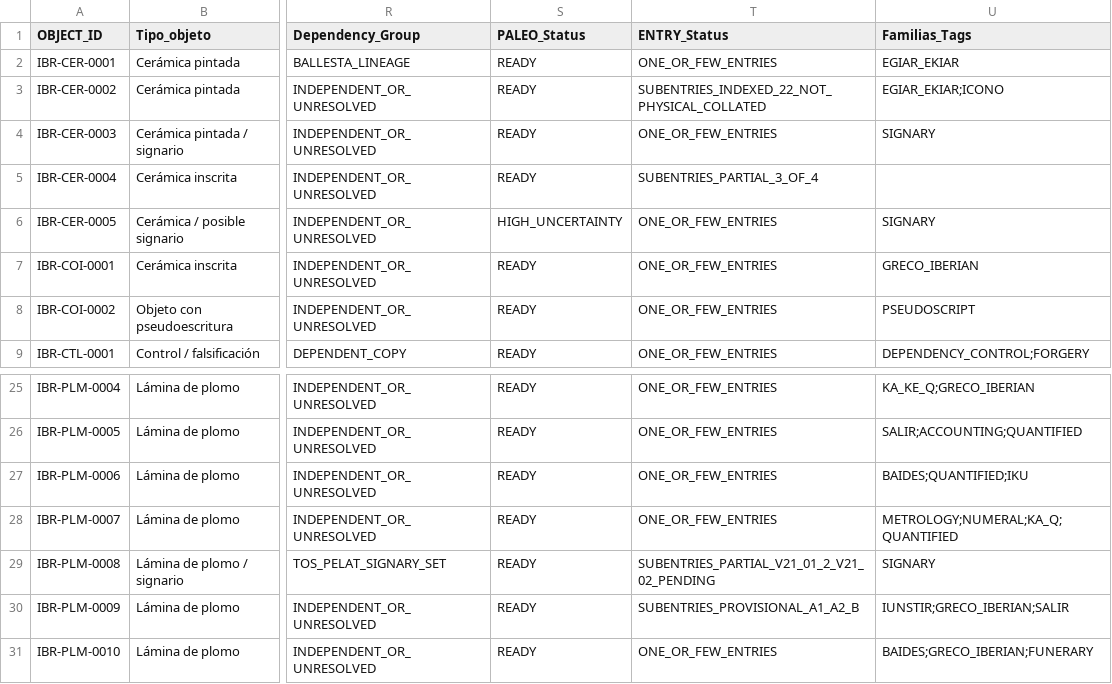
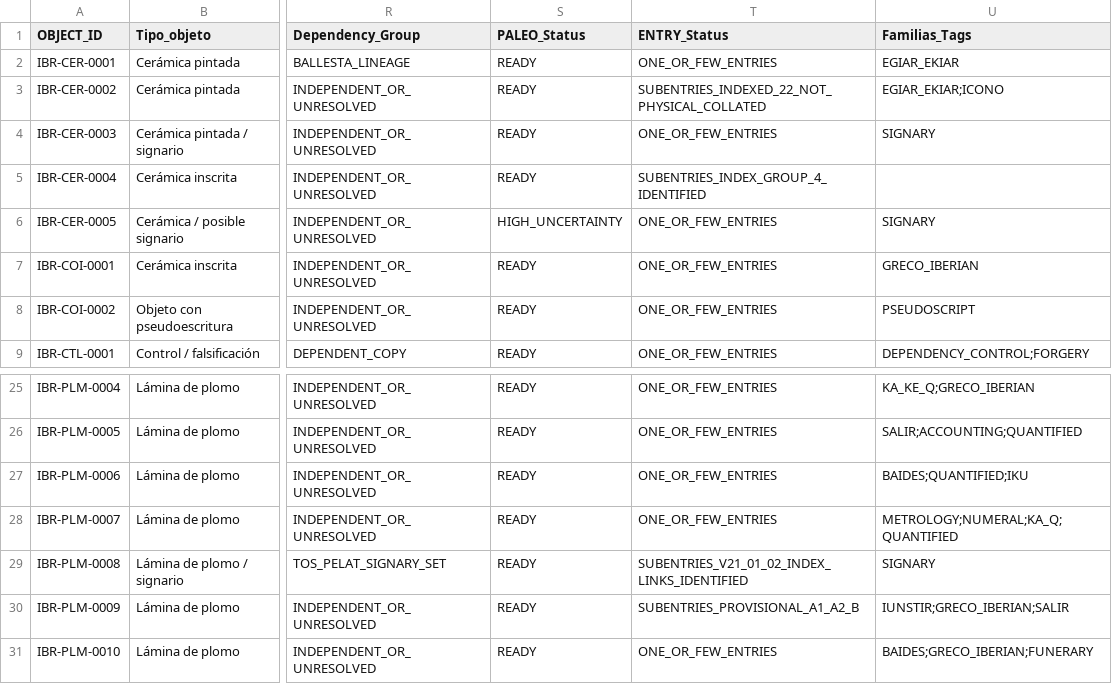
Before and after one commit to estebanmolinaruiz-art/IberOS, a CSV file: data/curated/iberos_objects_registry_v2.0.csv, drawn as a sheet; only a part is shown, gaps mark what is left out; the diff names each change by its address in the sheet, - before the commit and + after, or states it on an @@ line.

Commit message:
Data: close Joncosa and Tos Pelat index-link subentry gaps

```diff
--- a/data/curated/iberos_objects_registry_v2.0.csv
+++ b/data/curated/iberos_objects_registry_v2.0.csv
-T5 (ENTRY_Status): SUBENTRIES_PARTIAL_3_OF_4
+T5 (ENTRY_Status): SUBENTRIES_INDEX_GROUP_4_IDENTIFIED
-T29 (ENTRY_Status): SUBENTRIES_PARTIAL_V21_01_2_V21_02_PENDING
+T29 (ENTRY_Status): SUBENTRIES_V21_01_02_INDEX_LINKS_IDENTIFIED
```
